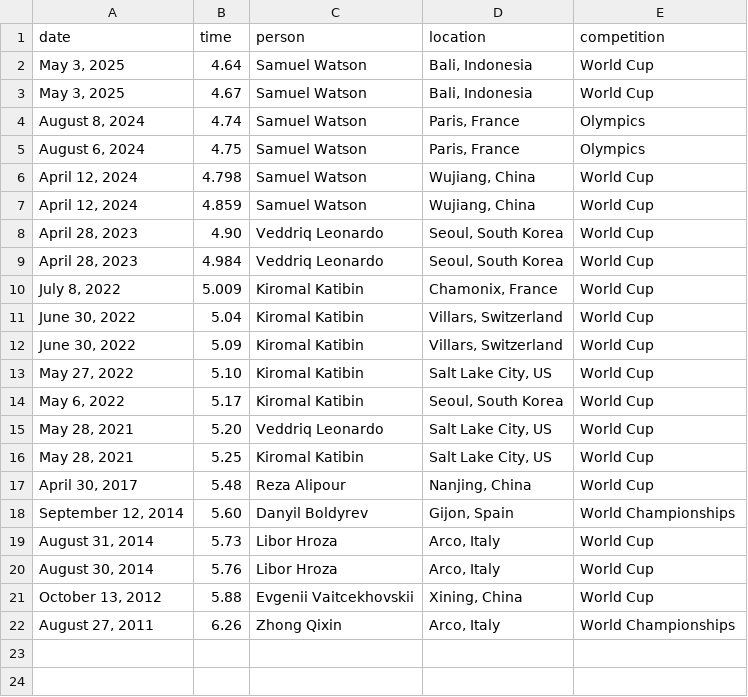
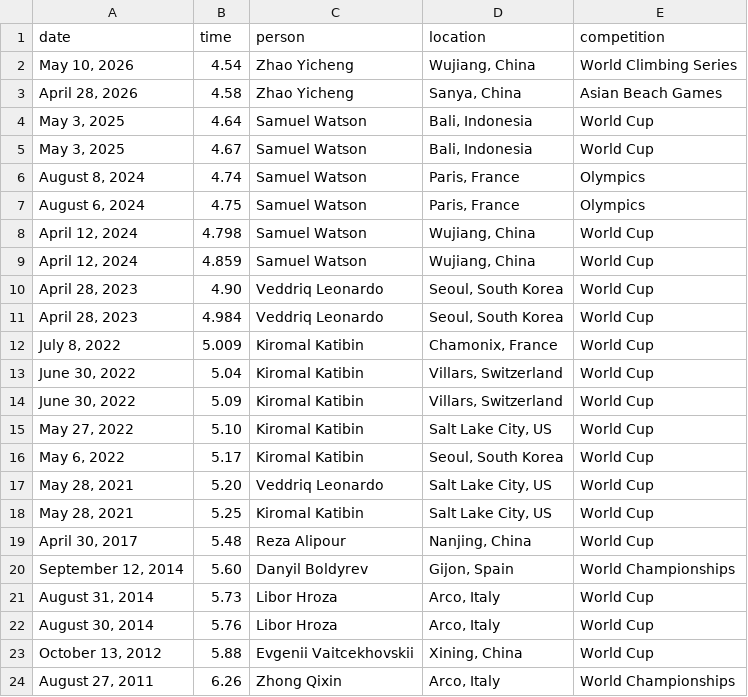
Before and after one commit to rreusser/rreusser.github.io, a CSV file: src/notebooks/speed-climbing-world-record-progression/speed-record-progression@1.csv, drawn as a sheet; the diff names each change by its address in the sheet, - before the commit and + after, or states it on an @@ line.

```diff
--- a/src/notebooks/speed-climbing-world-record-progression/speed-record-progression@1.csv
+++ b/src/notebooks/speed-climbing-world-record-progression/speed-record-progression@1.csv
+row 2: May 10, 2026 | 4.54 | Zhao Yicheng | Wujiang, China | World Climbing Series
+row 3: April 28, 2026 | 4.58 | Zhao Yicheng | Sanya, China | Asian Beach Games
```
Also changed, not shown: src/notebooks/speed-climbing-world-record-progression/womens-speed-record-progression@1.csv, 1 other file.
